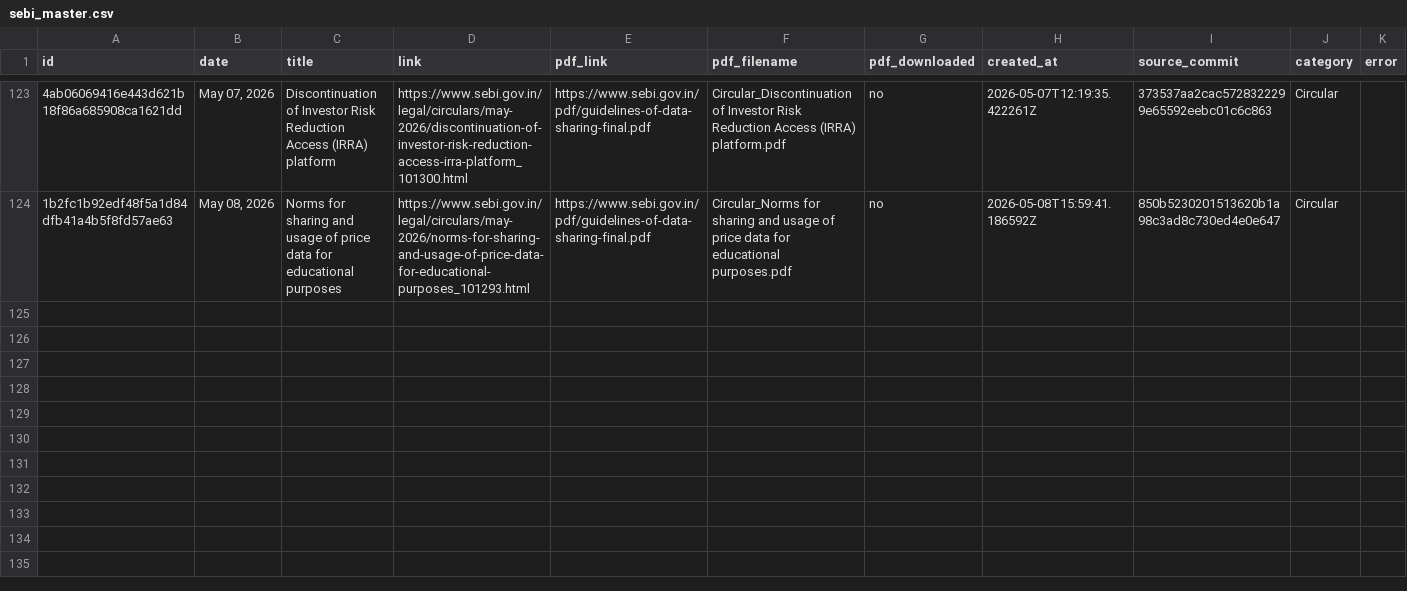
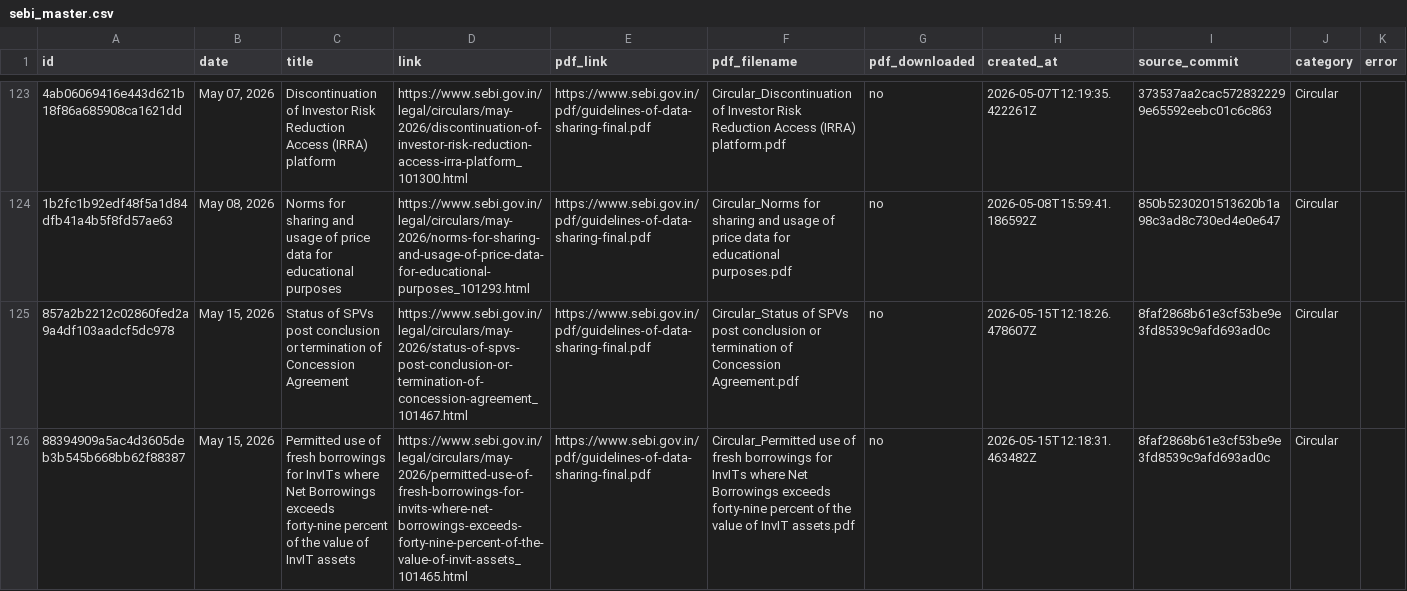
Before and after one commit to Legaltech-TL/trilegal-regulatory-updates, a CSV file: data/sebi_master.csv, drawn as a sheet; only a part is shown, gaps mark what is left out; the diff names each change by its address in the sheet, - before the commit and + after, or states it on an @@ line.

```diff
--- a/data/sebi_master.csv
+++ b/data/sebi_master.csv
+row 125: 857a2b2212c02860fed2a9a4df103aadcf5dc978 | May 15, 2026 | Status of SPVs post conclusion or termination of Concession Agreement | https://www.sebi.gov.in/legal/circulars/may-2026/status-of-spvs-post-conclusion-or-termination-of-concession-agreement_101467.html | https://www.sebi.gov.in/pdf/guidelines-of-data-sharing-final.pdf | Circular_Status of SPVs post conclusion or termination of Concession Agreement.pdf | no | 2026-05-15T12:18:26.478607Z | 8faf2868b61e3cf53be9e3fd8539c9afd693ad0c | Circular
+row 126: 88394909a5ac4d3605deb3b545b668bb62f88387 | May 15, 2026 | Permitted use of fresh borrowings for InvITs where Net Borrowings exceeds forty-nine percent of the value of InvIT assets | https://www.sebi.gov.in/legal/circulars/may-2026/permitted-use-of-fresh-borrowings-for-invits-where-net-borrowings-exceeds-forty-nine-percent-of-the-value-of-invit-assets_101465.html | https://www.sebi.gov.in/pdf/guidelines-of-data-sharing-final.pdf | Circular_Permitted use of fresh borrowings for InvITs where Net Borrowings exceeds forty-nine percent of the value of InvIT assets.pdf | no | 2026-05-15T12:18:31.463482Z | 8faf2868b61e3cf53be9e3fd8539c9afd693ad0c | Circular
```
Also changed, not shown: 1 other file.
